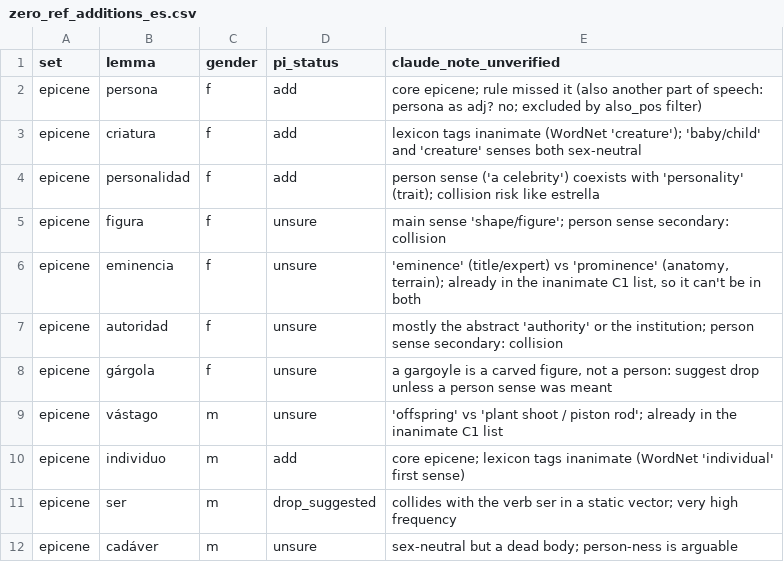
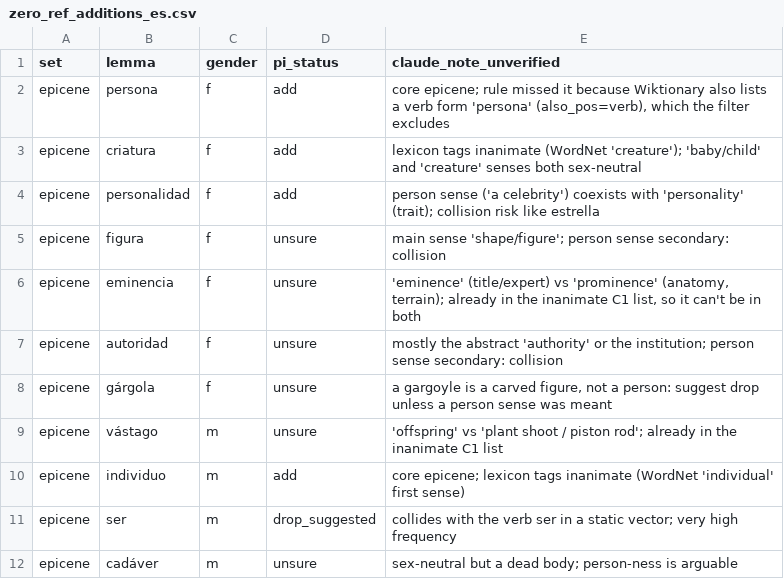
Before and after one commit to cyrusae/gender-embeddings, a CSV file: data/zero_ref_additions_es.csv, drawn as a sheet.

Commit message:
fix note

```diff
--- a/data/zero_ref_additions_es.csv
+++ b/data/zero_ref_additions_es.csv
@@ -1,3 +1,3 @@
 set,lemma,gender,pi_status,claude_note_unverified
-epicene,persona,f,add,"core epicene; rule missed it (also another part of speech: persona as adj? no; excluded by also_pos filter)"
+epicene,persona,f,add,"core epicene; rule missed it because Wiktionary also lists a verb form 'persona' (also_pos=verb), which the filter excludes"
 epicene,criatura,f,add,"lexicon tags inanimate (WordNet 'creature'); 'baby/child' and 'creature' senses both sex-neutral"
```
